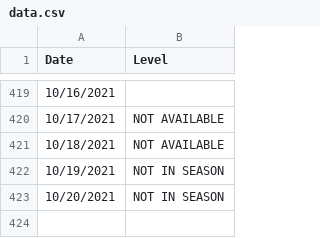
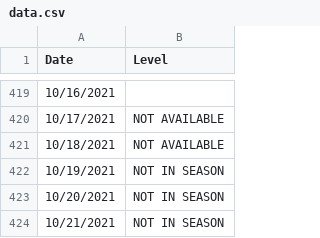
Before and after one commit to JonathanMcCaffrey/allergy-data, a CSV file: data.csv, drawn as a sheet; only a part is shown, gaps mark what is left out; the diff names each change by its address in the sheet, - before the commit and + after, or states it on an @@ line.

```diff
--- a/data.csv
+++ b/data.csv
+row 424: 10/21/2021 | NOT IN SEASON
```
